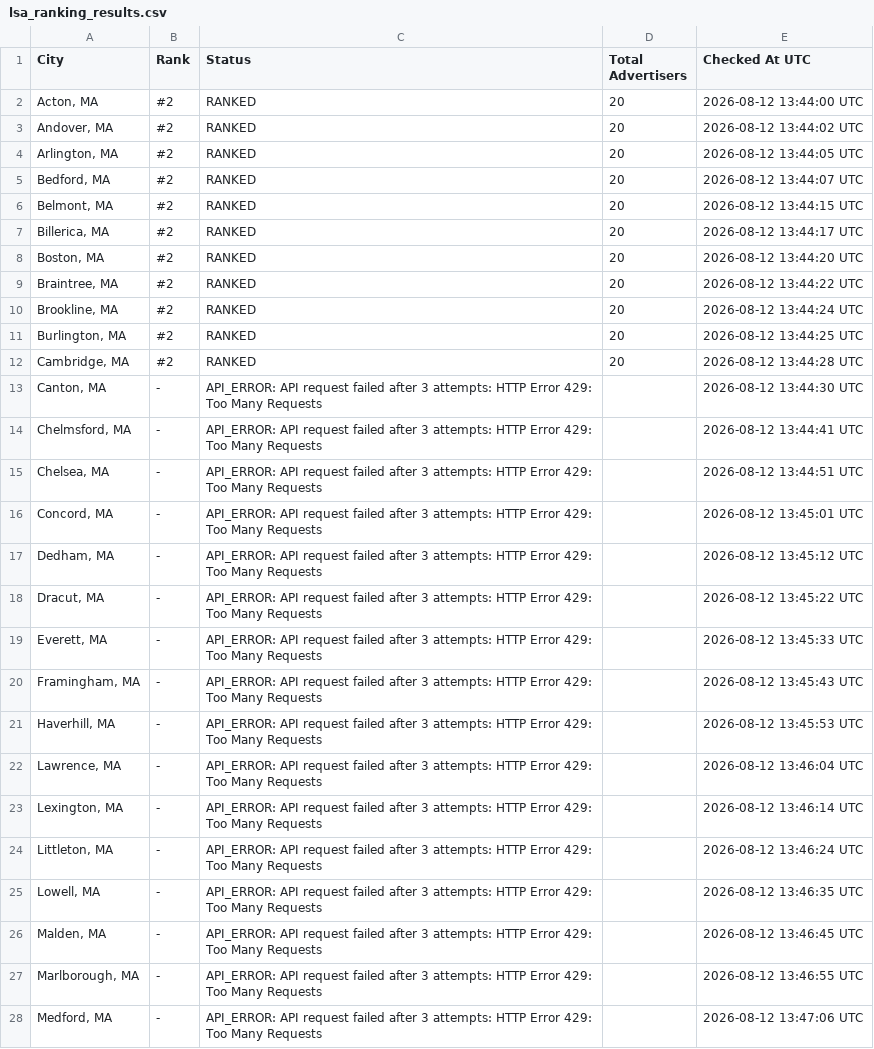
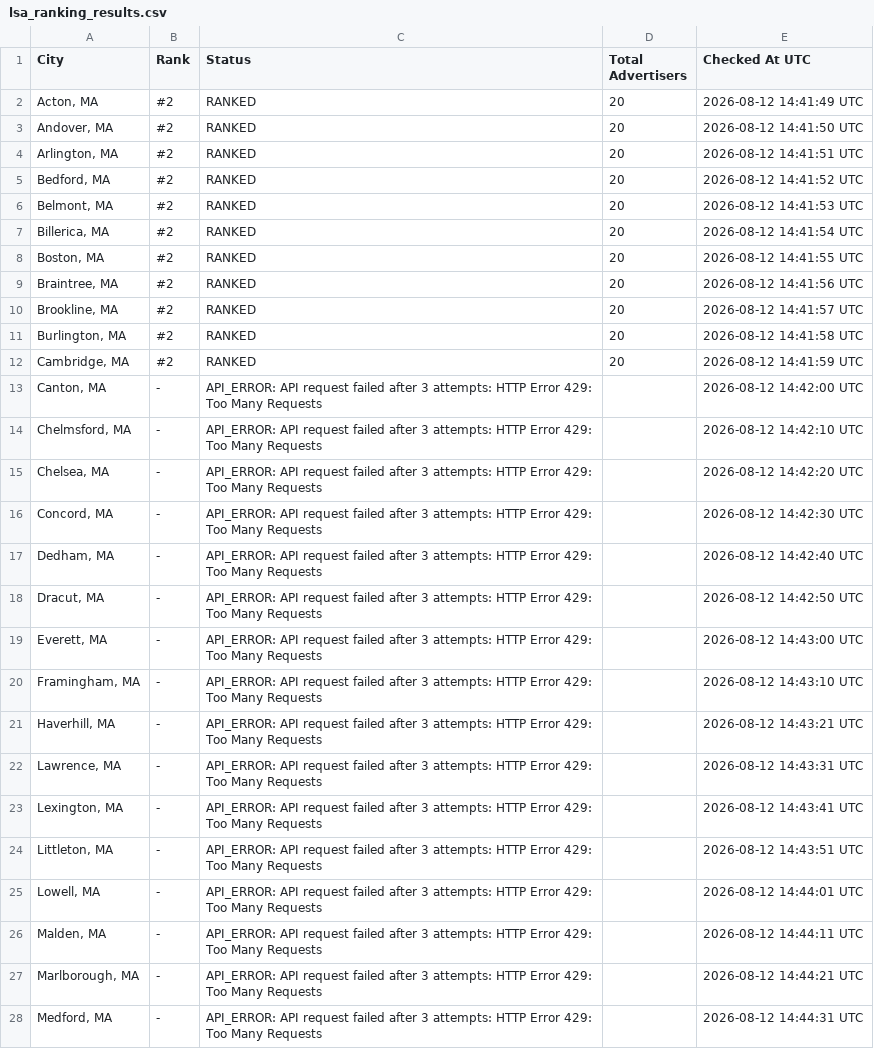
Before and after one commit to yasin-ads/apex-lsa-dashboard, a CSV file: data/lsa_ranking_results.csv, drawn as a sheet; only a part is shown; the diff covers the shown part only.

```diff
--- a/data/lsa_ranking_results.csv
+++ b/data/lsa_ranking_results.csv
@@ -1,28 +1,28 @@
 City,Rank,Status,Total Advertisers,Checked At UTC
-"Acton, MA",#2,RANKED,20,2026-08-12 13:44:00 UTC
-"Andover, MA",#2,RANKED,20,2026-08-12 13:44:02 UTC
-"Arlington, MA",#2,RANKED,20,2026-08-12 13:44:05 UTC
-"Bedford, MA",#2,RANKED,20,2026-08-12 13:44:07 UTC
-"Belmont, MA",#2,RANKED,20,2026-08-12 13:44:15 UTC
-"Billerica, MA",#2,RANKED,20,2026-08-12 13:44:17 UTC
-"Boston, MA",#2,RANKED,20,2026-08-12 13:44:20 UTC
-"Braintree, MA",#2,RANKED,20,2026-08-12 13:44:22 UTC
-"Brookline, MA",#2,RANKED,20,2026-08-12 13:44:24 UTC
-"Burlington, MA",#2,RANKED,20,2026-08-12 13:44:25 UTC
-"Cambridge, MA",#2,RANKED,20,2026-08-12 13:44:28 UTC
-"Canton, MA",-,API_ERROR: API request failed after 3 attempts: HTTP Error 429: Too Many Requests,,2026-08-12 13:44:30 UTC
-"Chelmsford, MA",-,API_ERROR: API request failed after 3 attempts: HTTP Error 429: Too Many Requests,,2026-08-12 13:44:41 UTC
-"Chelsea, MA",-,API_ERROR: API request failed after 3 attempts: HTTP Error 429: Too Many Requests,,2026-08-12 13:44:51 UTC
-"Concord, MA",-,API_ERROR: API request failed after 3 attempts: HTTP Error 429: Too Many Requests,,2026-08-12 13:45:01 UTC
-"Dedham, MA",-,API_ERROR: API request failed after 3 attempts: HTTP Error 429: Too Many Requests,,2026-08-12 13:45:12 UTC
-"Dracut, MA",-,API_ERROR: API request failed after 3 attempts: HTTP Error 429: Too Many Requests,,2026-08-12 13:45:22 UTC
-"Everett, MA",-,API_ERROR: API request failed after 3 attempts: HTTP Error 429: Too Many Requests,,2026-08-12 13:45:33 UTC
-"Framingham, MA",-,API_ERROR: API request failed after 3 attempts: HTTP Error 429: Too Many Requests,,2026-08-12 13:45:43 UTC
-"Haverhill, MA",-,API_ERROR: API request failed after 3 attempts: HTTP Error 429: Too Many Requests,,2026-08-12 13:45:53 UTC
-"Lawrence, MA",-,API_ERROR: API request failed after 3 attempts: HTTP Error 429: Too Many Requests,,2026-08-12 13:46:04 UTC
-"Lexington, MA",-,API_ERROR: API request failed after 3 attempts: HTTP Error 429: Too Many Requests,,2026-08-12 13:46:14 UTC
-"Littleton, MA",-,API_ERROR: API request failed after 3 attempts: HTTP Error 429: Too Many Requests,,2026-08-12 13:46:24 UTC
-"Lowell, MA",-,API_ERROR: API request failed after 3 attempts: HTTP Error 429: Too Many Requests,,2026-08-12 13:46:35 UTC
-"Malden, MA",-,API_ERROR: API request failed after 3 attempts: HTTP Error 429: Too Many Requests,,2026-08-12 13:46:45 UTC
-"Marlborough, MA",-,API_ERROR: API request failed after 3 attempts: HTTP Error 429: Too Many Requests,,2026-08-12 13:46:55 UTC
-"Medford, MA",-,API_ERROR: API request failed after 3 attempts: HTTP Error 429: Too Many Requests,,2026-08-12 13:47:06 UTC
+"Acton, MA",#2,RANKED,20,2026-08-12 14:41:49 UTC
+"Andover, MA",#2,RANKED,20,2026-08-12 14:41:50 UTC
+"Arlington, MA",#2,RANKED,20,2026-08-12 14:41:51 UTC
+"Bedford, MA",#2,RANKED,20,2026-08-12 14:41:52 UTC
+"Belmont, MA",#2,RANKED,20,2026-08-12 14:41:53 UTC
+"Billerica, MA",#2,RANKED,20,2026-08-12 14:41:54 UTC
+"Boston, MA",#2,RANKED,20,2026-08-12 14:41:55 UTC
+"Braintree, MA",#2,RANKED,20,2026-08-12 14:41:56 UTC
+"Brookline, MA",#2,RANKED,20,2026-08-12 14:41:57 UTC
+"Burlington, MA",#2,RANKED,20,2026-08-12 14:41:58 UTC
+"Cambridge, MA",#2,RANKED,20,2026-08-12 14:41:59 UTC
+"Canton, MA",-,API_ERROR: API request failed after 3 attempts: HTTP Error 429: Too Many Requests,,2026-08-12 14:42:00 UTC
+"Chelmsford, MA",-,API_ERROR: API request failed after 3 attempts: HTTP Error 429: Too Many Requests,,2026-08-12 14:42:10 UTC
+"Chelsea, MA",-,API_ERROR: API request failed after 3 attempts: HTTP Error 429: Too Many Requests,,2026-08-12 14:42:20 UTC
+"Concord, MA",-,API_ERROR: API request failed after 3 attempts: HTTP Error 429: Too Many Requests,,2026-08-12 14:42:30 UTC
+"Dedham, MA",-,API_ERROR: API request failed after 3 attempts: HTTP Error 429: Too Many Requests,,2026-08-12 14:42:40 UTC
+"Dracut, MA",-,API_ERROR: API request failed after 3 attempts: HTTP Error 429: Too Many Requests,,2026-08-12 14:42:50 UTC
+"Everett, MA",-,API_ERROR: API request failed after 3 attempts: HTTP Error 429: Too Many Requests,,2026-08-12 14:43:00 UTC
+"Framingham, MA",-,API_ERROR: API request failed after 3 attempts: HTTP Error 429: Too Many Requests,,2026-08-12 14:43:10 UTC
+"Haverhill, MA",-,API_ERROR: API request failed after 3 attempts: HTTP Error 429: Too Many Requests,,2026-08-12 14:43:21 UTC
+"Lawrence, MA",-,API_ERROR: API request failed after 3 attempts: HTTP Error 429: Too Many Requests,,2026-08-12 14:43:31 UTC
+"Lexington, MA",-,API_ERROR: API request failed after 3 attempts: HTTP Error 429: Too Many Requests,,2026-08-12 14:43:41 UTC
+"Littleton, MA",-,API_ERROR: API request failed after 3 attempts: HTTP Error 429: Too Many Requests,,2026-08-12 14:43:51 UTC
+"Lowell, MA",-,API_ERROR: API request failed after 3 attempts: HTTP Error 429: Too Many Requests,,2026-08-12 14:44:01 UTC
+"Malden, MA",-,API_ERROR: API request failed after 3 attempts: HTTP Error 429: Too Many Requests,,2026-08-12 14:44:11 UTC
+"Marlborough, MA",-,API_ERROR: API request failed after 3 attempts: HTTP Error 429: Too Many Requests,,2026-08-12 14:44:21 UTC
+"Medford, MA",-,API_ERROR: API request failed after 3 attempts: HTTP Error 429: Too Many Requests,,2026-08-12 14:44:31 UTC
```
Also changed, not shown: 27 edited cells elsewhere in this file, 2 other files.
